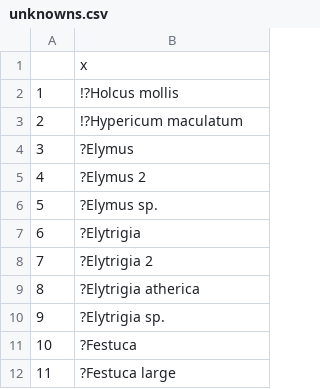
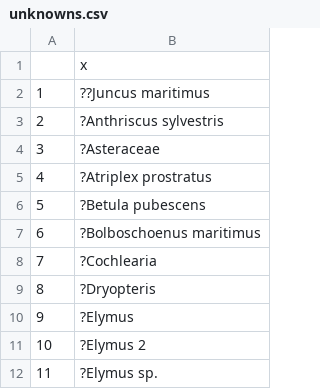
Before and after one commit to jed76/strangford, a CSV file: data/csv/unknowns.csv, drawn as a sheet; only a part is shown; the shorter side is filled out with more unchanged rows; addresses are those after the commit; the diff covers the shown part only; the diff names each change by its address in the sheet, - before the commit and + after, or states it on an @@ line.

```diff
--- a/data/csv/unknowns.csv
+++ b/data/csv/unknowns.csv
-B2: !?Holcus mollis
+B2: ??Juncus maritimus
-B3: !?Hypericum maculatum
+B3: ?Anthriscus sylvestris
+row 4: 3 | ?Asteraceae
+row 5: 4 | ?Atriplex prostratus
+row 6: 5 | ?Betula pubescens
+row 7: 6 | ?Bolboschoenus maritimus
+row 8: 7 | ?Cochlearia
+row 9: 8 | ?Dryopteris
@@ column A renumbered between rows 10 and 71 @@
```
Also changed, not shown: 34 added rows, 1 removed row and 3 edited cells elsewhere in this file, data/species-area.csv, 18 other files.
